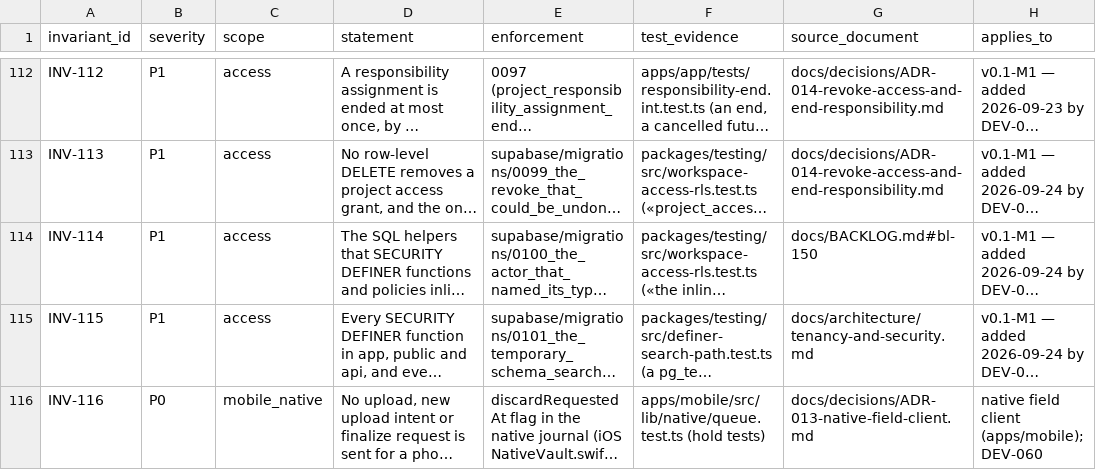
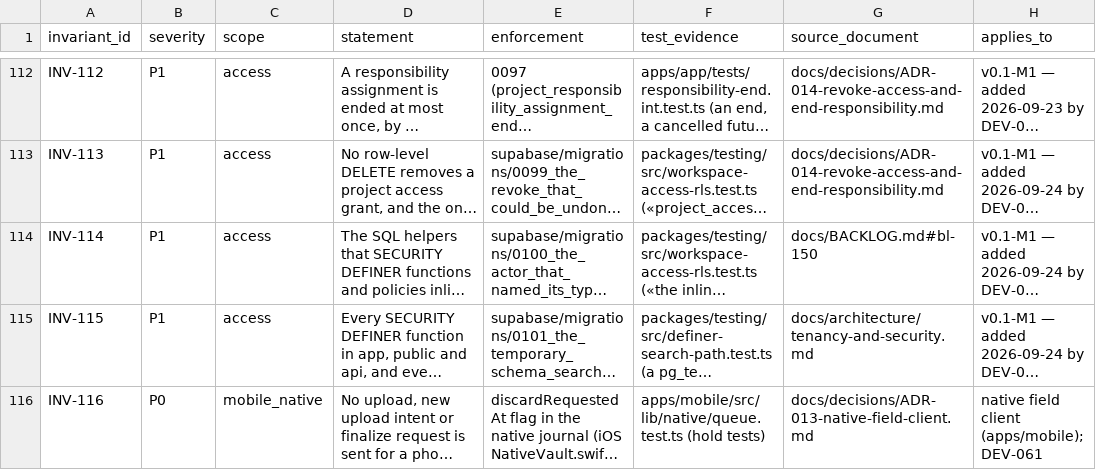
Before and after one commit to akisly/go-proceed, a CSV file: technical/database/invariant-catalog.csv, drawn as a sheet; only a part is shown, gaps mark what is left out; long unchanged cells end in …; the diff covers the shown part only; the diff names each change by its address in the sheet, - before the commit and + after, or states it on an @@ line.

```diff
--- a/technical/database/invariant-catalog.csv
+++ b/technical/database/invariant-catalog.csv
-H116 (applies_to): native field client (apps/mobile); DEV-060
+H116 (applies_to): native field client (apps/mobile); DEV-061
```
Also changed, not shown: 3 edited cells elsewhere in this file, technical/states/transition-catalog.csv, 5 other files.
